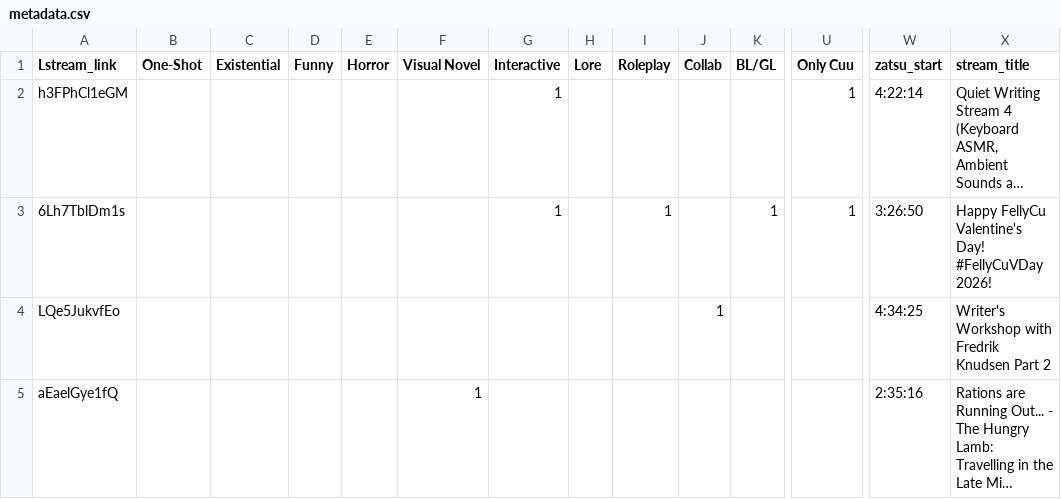
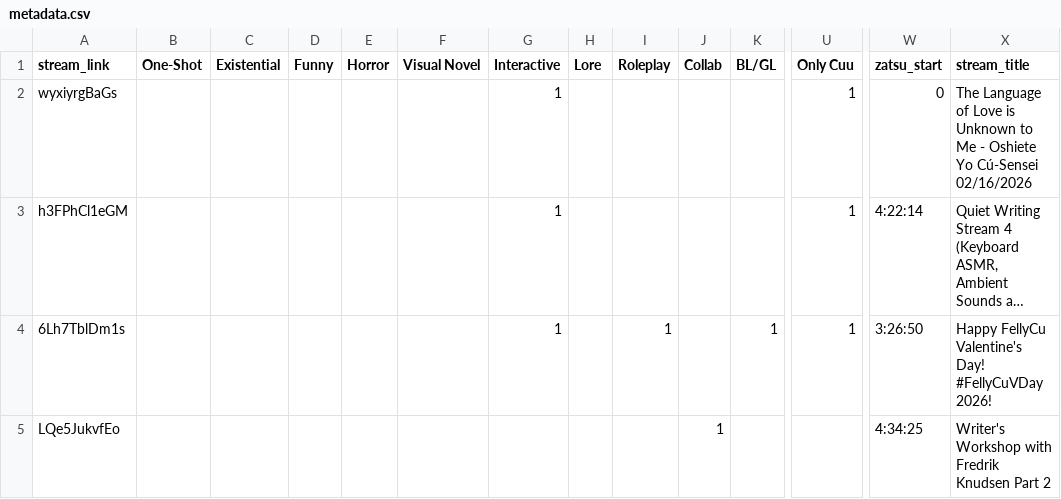
Before and after one commit to Cuudexter/cuudev, a CSV file: metadata.csv, drawn as a sheet; only a part is shown, gaps mark what is left out; the shorter side is filled out with more unchanged rows; long unchanged cells end in …; rows hold the shown columns only; the diff names each change by its address in the sheet, - before the commit and + after, or states it on an @@ line.

Commit message:
Oshiete 18 & Ash collab

```diff
--- a/metadata.csv
+++ b/metadata.csv
-A1: Lstream_link
+A1: stream_link
+row 2: wyxiyrgBaGs |  |  |  |  |  | 1 |  |  |  |  | 1 | 0 | The Language of Love is Unknown to Me - Oshiete Yo Cú-Sensei 02/16/2026
```
Also changed, not shown: 3 other files.
